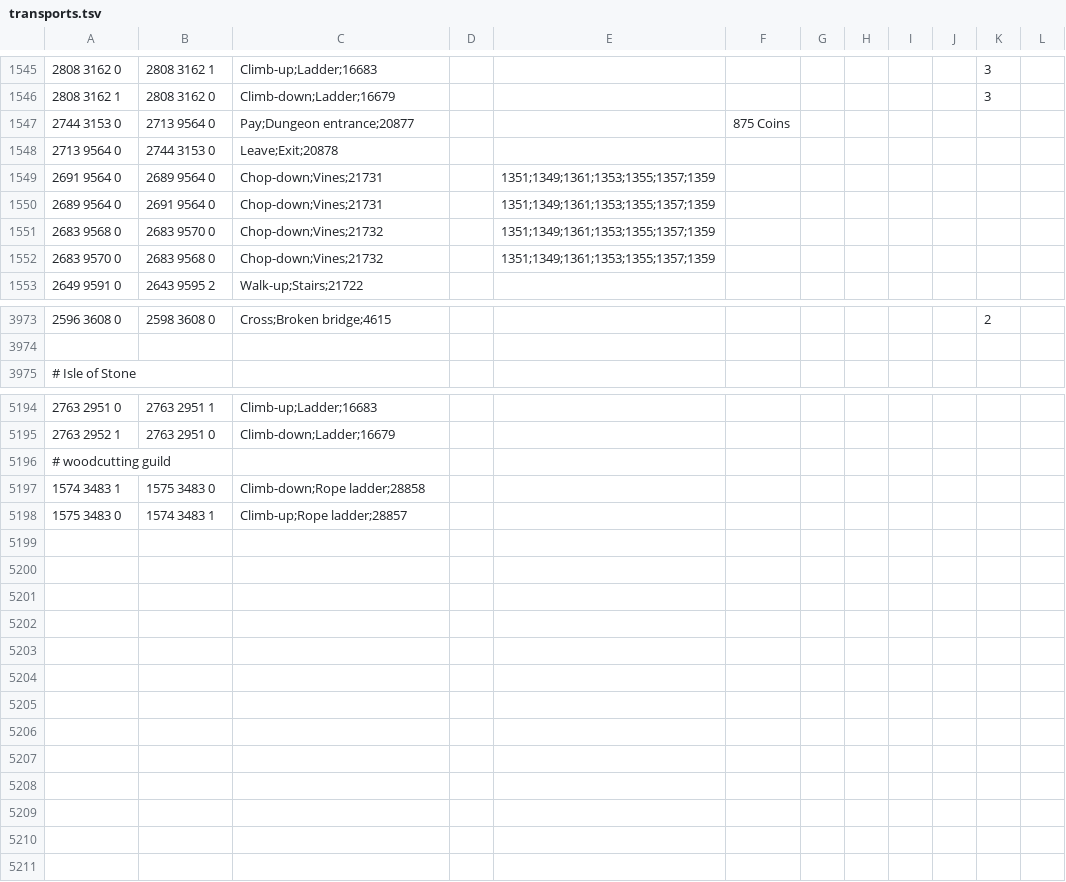
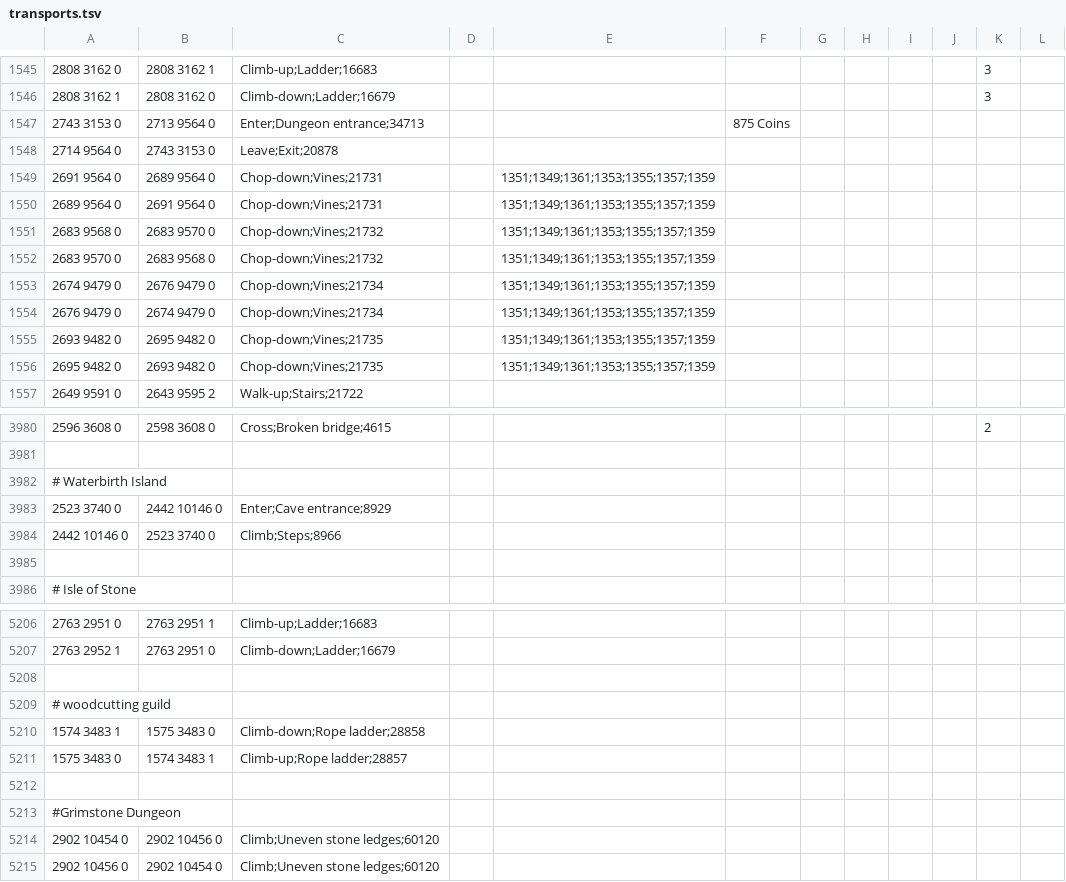
Before and after one commit to zebdo/microbot, a TSV file: runelite-client/src/main/resources/net/runelite/client/plugins/microbot/shortestpath/transports.tsv, drawn as a sheet; only a part is shown, gaps mark what is left out; the diff covers the shown part only.

Commit message:
Update transports.tsv
Added: Grimstone dungeon ledge, brimhaven dungeon, waterbirth island dungeon

```diff
--- a/runelite-client/src/main/resources/net/runelite/client/plugins/microbot/shortestpath/transports.tsv
+++ b/runelite-client/src/main/resources/net/runelite/client/plugins/microbot/shortestpath/transports.tsv
@@ -1546,4 +1546,4 @@
 2808 3162 1	2808 3162 0	Climb-down;Ladder;16679								3	
-2744 3153 0	2713 9564 0	Pay;Dungeon entrance;20877			875 Coins						
-2713 9564 0	2744 3153 0	Leave;Exit;20878									
+2743 3153 0	2713 9564 0	Enter;Dungeon entrance;34713			875 Coins
+2714 9564 0	2743 3153 0	Leave;Exit;20878
 2691 9564 0	2689 9564 0	Chop-down;Vines;21731		1351;1349;1361;1353;1355;1357;1359							
@@ -1553 +1553,5 @@
+2674 9479 0	2676 9479 0	Chop-down;Vines;21734		1351;1349;1361;1353;1355;1357;1359
+2676 9479 0	2674 9479 0	Chop-down;Vines;21734		1351;1349;1361;1353;1355;1357;1359
+2693 9482 0	2695 9482 0	Chop-down;Vines;21735		1351;1349;1361;1353;1355;1357;1359
+2695 9482 0	2693 9482 0	Chop-down;Vines;21735		1351;1349;1361;1353;1355;1357;1359
 2649 9591 0	2643 9595 2	Walk-up;Stairs;21722									
@@ -3975 +3982,5 @@
+# Waterbirth Island
+2523 3740 0	2442 10146 0	Enter;Cave entrance;8929
+2442 10146 0	2523 3740 0	Climb;Steps;8966
+
 # Isle of Stone											
@@ -5195,2 +5207,3 @@
 2763 2952 1	2763 2951 0	Climb-down;Ladder;16679
+
 # woodcutting guild
@@ -5198 +5211,5 @@
 1575 3483 0	1574 3483 1	Climb-up;Rope ladder;28857
+
+#Grimstone Dungeon
+2902 10454 0	2902 10456 0	Climb;Uneven stone ledges;60120
+2902 10456 0	2902 10454 0	Climb;Uneven stone ledges;60120
```
Also changed, not shown: 4 added rows elsewhere in this file.
